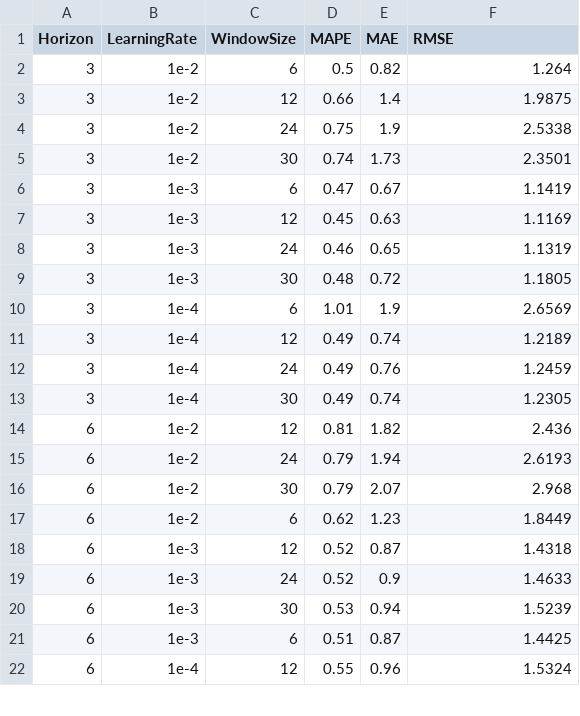
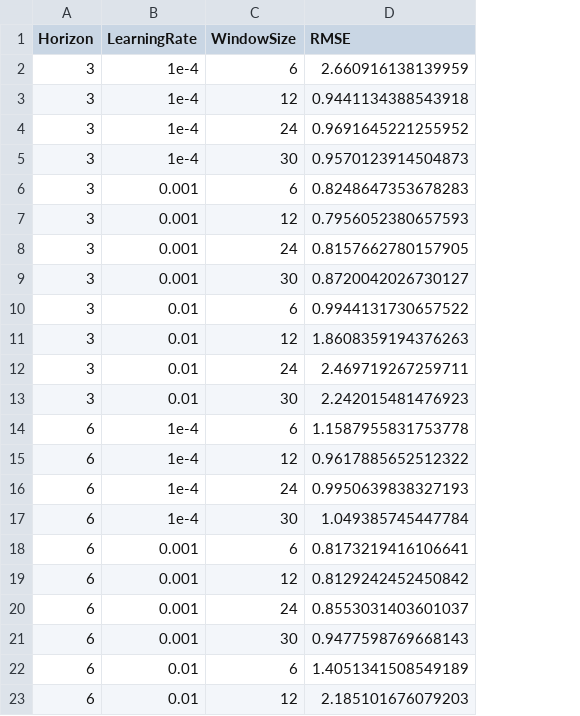
Before and after one commit to noahba65/cap-stone-PDAT, a CSV file: src/eval/metrics/metrics_df.csv, drawn as a sheet; only a part is shown; removed rows and columns are numbered as before the commit, all else as after; the diff covers the shown part only; the diff names each change by its address in the sheet, - before the commit and + after, or states it on an @@ line.

Commit message:
reworked metrics csv writing

```diff
--- a/src/eval/metrics/metrics_df.csv
+++ b/src/eval/metrics/metrics_df.csv
-column D (MAPE), rows 2-22: 0.5 | 0.66 | 0.75 | 0.74 | 0.47 | 0.45 | 0.46 | 0.48 | 1.01 | 0.49 | 0.49 | 0.49 | 0.81 | 0.79 | 0.79 | 0.62 | 0.52 | 0.52 | 0.53 | 0.51 | 0.55
-column E (MAE), rows 2-22: 0.82 | 1.4 | 1.9 | 1.73 | 0.67 | 0.63 | 0.65 | 0.72 | 1.9 | 0.74 | 0.76 | 0.74 | 1.82 | 1.94 | 2.07 | 1.23 | 0.87 | 0.9 | 0.94 | 0.87 | 0.96
-B2:B5 (LearningRate): 1e-2
+B2:B5 (LearningRate): 1e-4
-D2 (RMSE): 1.264
+D2 (RMSE): 2.660916138139959
-D3 (RMSE): 1.9875
+D3 (RMSE): 0.9441134388543918
-D4 (RMSE): 2.5338
+D4 (RMSE): 0.9691645221255952
-D5 (RMSE): 2.3501
+D5 (RMSE): 0.9570123914504873
-B6:B9 (LearningRate): 1e-3
+B6:B9 (LearningRate): 0.001
-D6 (RMSE): 1.1419
+D6 (RMSE): 0.8248647353678283
-D7 (RMSE): 1.1169
+D7 (RMSE): 0.7956052380657593
-D8 (RMSE): 1.1319
+D8 (RMSE): 0.8157662780157905
-D9 (RMSE): 1.1805
+D9 (RMSE): 0.8720042026730127
-B10:B13 (LearningRate): 1e-4
+B10:B13 (LearningRate): 0.01
-D10 (RMSE): 2.6569
+D10 (RMSE): 0.9944131730657522
-D11 (RMSE): 1.2189
+D11 (RMSE): 1.8608359194376263
-D12 (RMSE): 1.2459
+D12 (RMSE): 2.469719267259711
-D13 (RMSE): 1.2305
+D13 (RMSE): 2.242015481476923
+row 14: 6 | 1e-4 | 6 | 1.1587955831753778
-B15:B17 (LearningRate): 1e-2
+B15:B17 (LearningRate): 1e-4
-D15 (RMSE): 2.436
+D15 (RMSE): 0.9617885652512322
-D16 (RMSE): 2.6193
+D16 (RMSE): 0.9950639838327193
-D17 (RMSE): 2.968
+D17 (RMSE): 1.049385745447784
-B18 (LearningRate): 1e-2
+B18 (LearningRate): 0.001
-D18 (RMSE): 1.8449
+D18 (RMSE): 0.8173219416106641
-B19:B21 (LearningRate): 1e-3
+B19:B21 (LearningRate): 0.001
-D19 (RMSE): 1.4318
+D19 (RMSE): 0.8129242452450842
-D20 (RMSE): 1.4633
+D20 (RMSE): 0.8553031403601037
-D21 (RMSE): 1.5239
+D21 (RMSE): 0.9477598769668143
-B22 (LearningRate): 1e-3
+B22 (LearningRate): 0.01
-D22 (RMSE): 1.4425
+D22 (RMSE): 1.4051341508549189
-B23 (LearningRate): 1e-4
+B23 (LearningRate): 0.01
-D23 (RMSE): 1.5324
+D23 (RMSE): 2.185101676079203
```
Also changed, not shown: 1 removed row and 4 edited cells elsewhere in this file, 1 other file.
